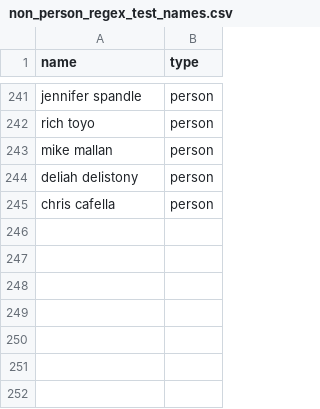
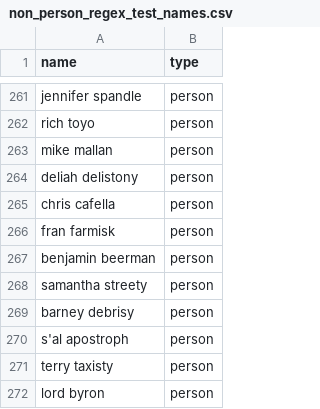
Before and after one commit to jacob-gg/non-person-regex, a CSV file: non_person_regex_test_names.csv, drawn as a sheet; only a part is shown, gaps mark what is left out; the diff covers the shown part only; the diff names each change by its address in the sheet, - before the commit and + after, or states it on an @@ line.

```diff
--- a/non_person_regex_test_names.csv
+++ b/non_person_regex_test_names.csv
+row 266: fran farmisk | person
+row 267: benjamin beerman | person
+row 268: samantha streety | person
+row 269: barney debrisy | person
+row 270: s'al apostroph | person
+row 271: terry taxisty | person
+row 272: lord byron | person
```
Also changed, not shown: 20 added rows elsewhere in this file, 1 other file.
